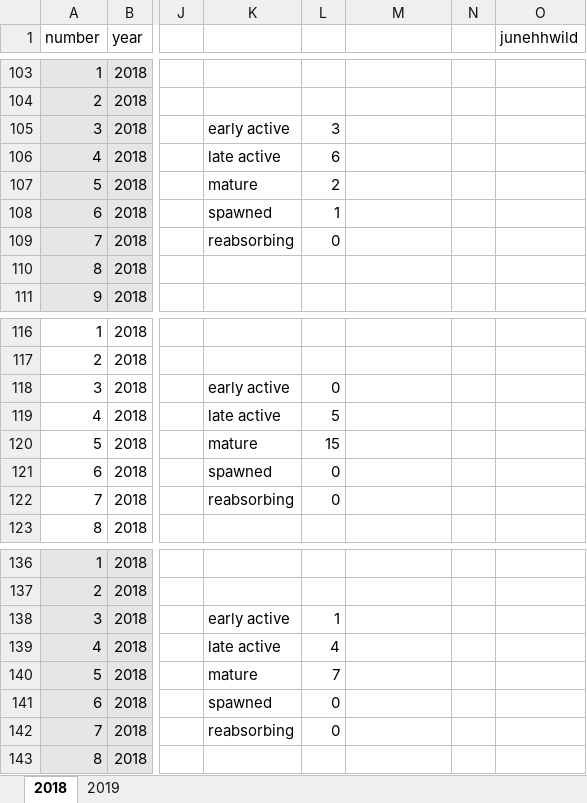
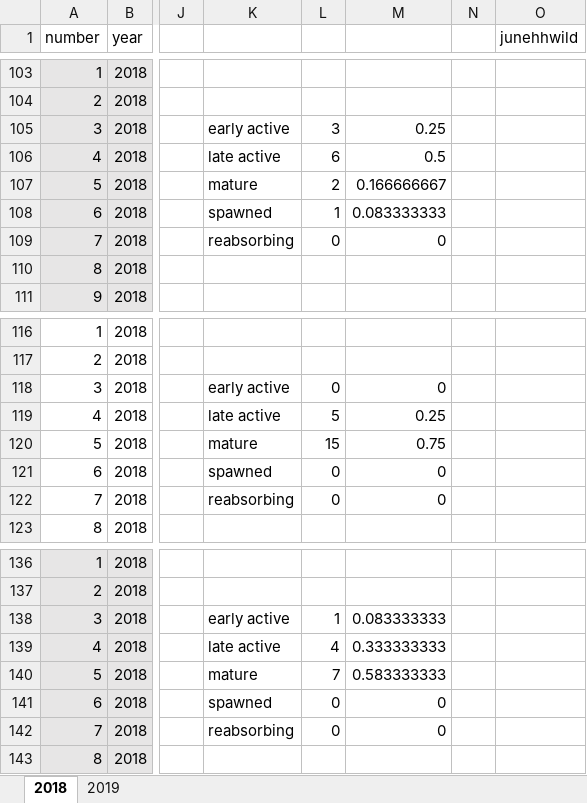
Before and after one commit to kailigregory/oyster, an Excel workbook: master_data.xlsx, sheet 2018, drawn as a sheet; only a part is shown, gaps mark what is left out; values as stored, in another font and other column widths than the file's, no borders; the diff covers the shown part only; the diff names each change by its address in the sheet, - before the commit and + after, or states it on an @@ line.

```diff
--- a/master_data.xlsx (sheet 2018)
+++ b/master_data.xlsx (sheet 2018)
-M105: (empty)
+M105: 0.25
-M106: (empty)
+M106: 0.5
-M107: (empty)
+M107: 0.166666667
-M108: (empty)
+M108: 0.083333333
-M109: (empty)
+M109: 0
-M118: (empty)
+M118: 0
-M119: (empty)
+M119: 0.25
-M120: (empty)
+M120: 0.75
-M121:M122: (empty)
+M121:M122: 0
-M138: (empty)
+M138: 0.083333333
-M139: (empty)
+M139: 0.333333333
-M140: (empty)
+M140: 0.583333333
-M141:M142: (empty)
+M141:M142: 0
```
Also changed, not shown: 131 edited cells elsewhere in this sheet, sheet 2019, formulas that keep their value, 10 other files.
